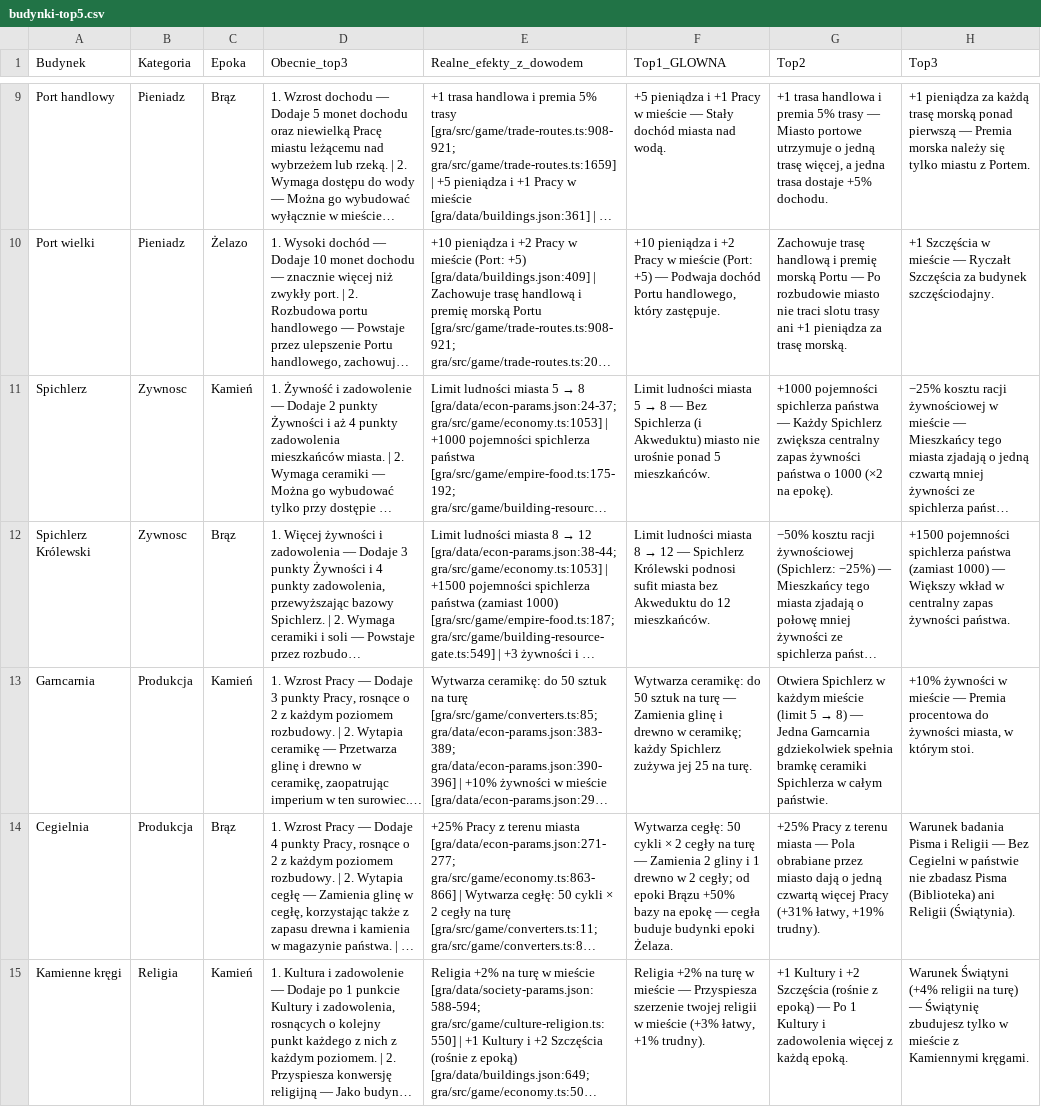
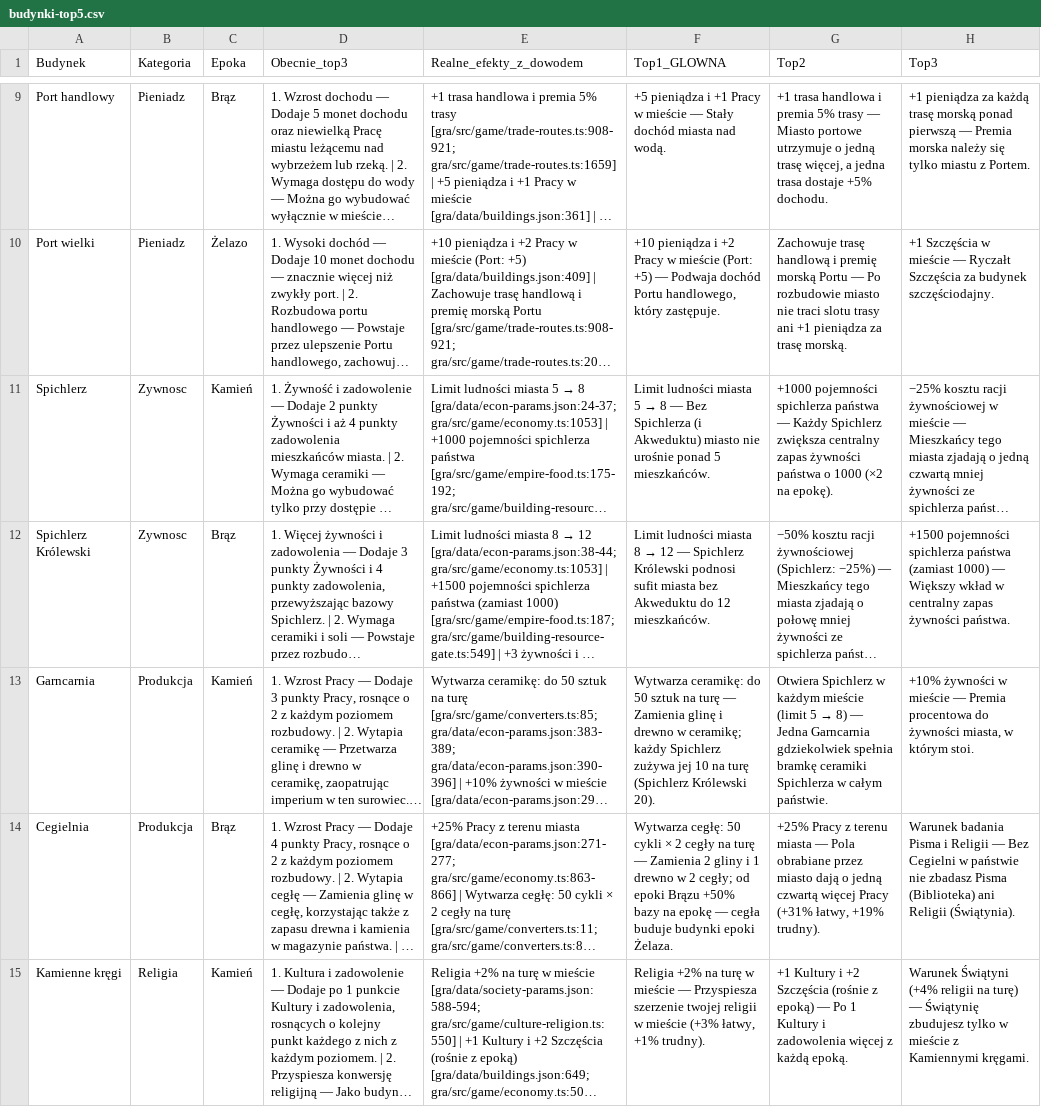
Before and after one commit to maciejsieracki/The-Game, a CSV file: dyspozycje/analizy/karty-budynkow/budynki-top5.csv, drawn as a sheet; only a part is shown, gaps mark what is left out; long unchanged cells end in …; the diff names each change by its address in the sheet, - before the commit and + after, or states it on an @@ line.

```diff
--- a/dyspozycje/analizy/karty-budynkow/budynki-top5.csv
+++ b/dyspozycje/analizy/karty-budynkow/budynki-top5.csv
-F13 (Top1_GLOWNA): …zużywa jej 25 na turę.
+F13 (Top1_GLOWNA): …zużywa jej 10 na turę (Spichlerz Królewski 20).
```
Also changed, not shown: 16 other files.
